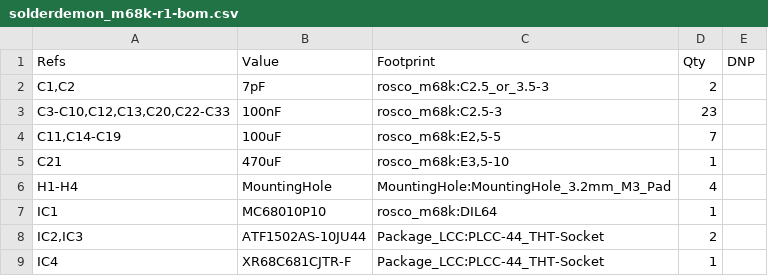
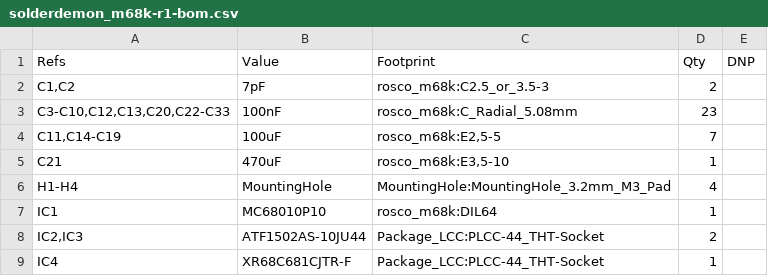
Before and after one commit to solderdemon/solderdemon_m68k, a CSV file: design/CAMOutputs/solderdemon_m68k-r1-bom.csv, drawn as a sheet; only a part is shown.

```diff
--- a/design/CAMOutputs/solderdemon_m68k-r1-bom.csv
+++ b/design/CAMOutputs/solderdemon_m68k-r1-bom.csv
@@ -2,3 +2,3 @@
 "C1,C2","7pF","rosco_m68k:C2.5_or_3.5-3","2",""
-"C3-C10,C12,C13,C20,C22-C33","100nF","rosco_m68k:C2.5-3","23",""
+"C3-C10,C12,C13,C20,C22-C33","100nF","rosco_m68k:C_Radial_5.08mm","23",""
 "C11,C14-C19","100uF","rosco_m68k:E2,5-5","7",""
```
Also changed, not shown: design/CAMOutputs/solderdemon_m68k-r1-pos.csv, 33 other files.
